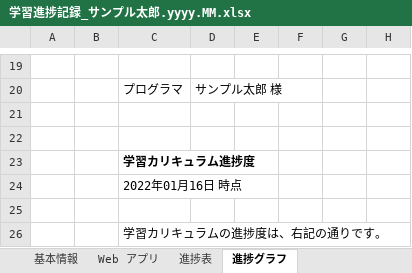
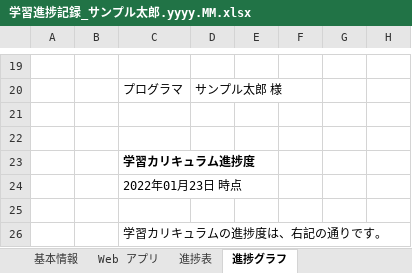
Before and after one commit to fs5013-furi-sutao/java-bootcamp-mirror, an Excel workbook: website/static/home/学習進捗記録_サンプル太郎.yyyy.MM.xlsx, sheet 進捗グラフ, drawn as a sheet; only a part is shown, gaps mark what is left out; values as stored, in another font and other column widths than the file's, no borders; charts and pictures and conditional formats not drawn; the diff names each change by its address in the sheet, - before the commit and + after, or states it on an @@ line.

```diff
--- a/website/static/home/学習進捗記録_サンプル太郎.yyyy.MM.xlsx (sheet 進捗グラフ)
+++ b/website/static/home/学習進捗記録_サンプル太郎.yyyy.MM.xlsx (sheet 進捗グラフ)
-C24: 2022年01月16日 時点
+C24: 2022年01月23日 時点
```
Also changed, not shown: sheet 進捗表, formulas that keep their value, charts or pictures, 1 other file.
